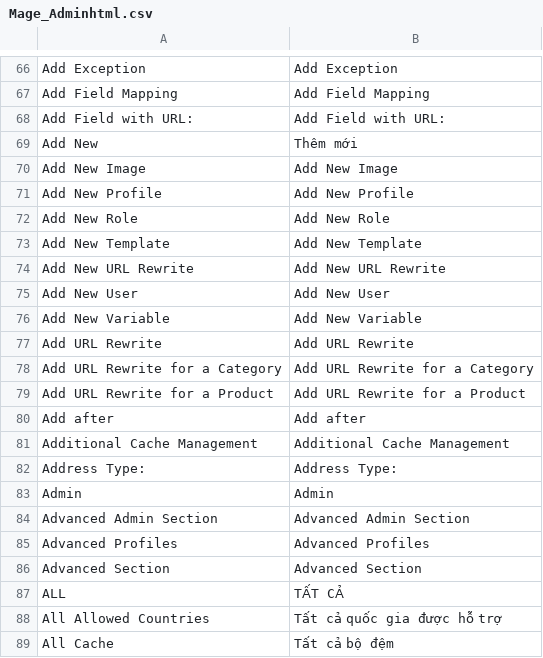
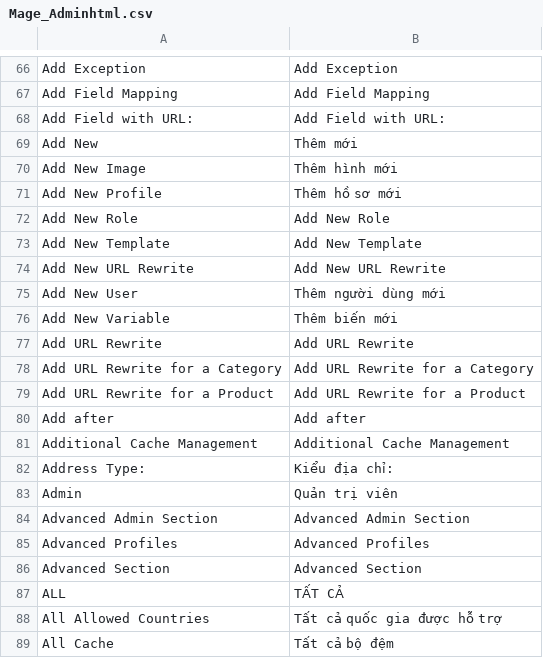
Before and after one commit to vanduc1102/viet-hoa-magento, a CSV file: vi_VN/Mage_Adminhtml.csv, drawn as a sheet; only a part is shown, gaps mark what is left out.

```diff
--- a/vi_VN/Mage_Adminhtml.csv
+++ b/vi_VN/Mage_Adminhtml.csv
@@ -69,4 +69,4 @@
 "Add New","Thêm mới"
-"Add New Image","Add New Image"
-"Add New Profile","Add New Profile"
+"Add New Image","Thêm hình mới"
+"Add New Profile","Thêm hồ sơ mới"
 "Add New Role","Add New Role"
@@ -74,4 +74,4 @@
 "Add New URL Rewrite","Add New URL Rewrite"
-"Add New User","Add New User"
-"Add New Variable","Add New Variable"
+"Add New User","Thêm người dùng mới"
+"Add New Variable","Thêm biến mới"
 "Add URL Rewrite","Add URL Rewrite"
@@ -81,4 +81,4 @@
 "Additional Cache Management","Additional Cache Management"
-"Address Type:","Address Type:"
-"Admin","Admin"
+"Address Type:","Kiểu địa chỉ:"
+"Admin","Quản trị viên"
 "Advanced Admin Section","Advanced Admin Section"
```
Also changed, not shown: vi_VN/Mage_Core.csv, vi_VN/Mage_Customer.csv.
